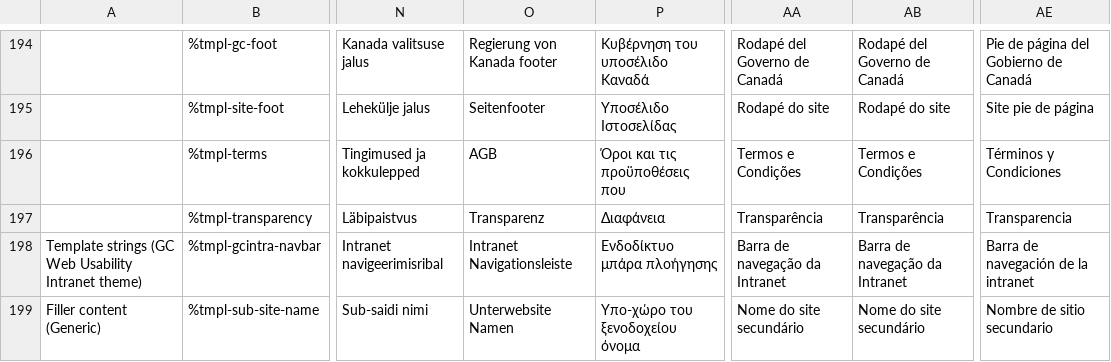
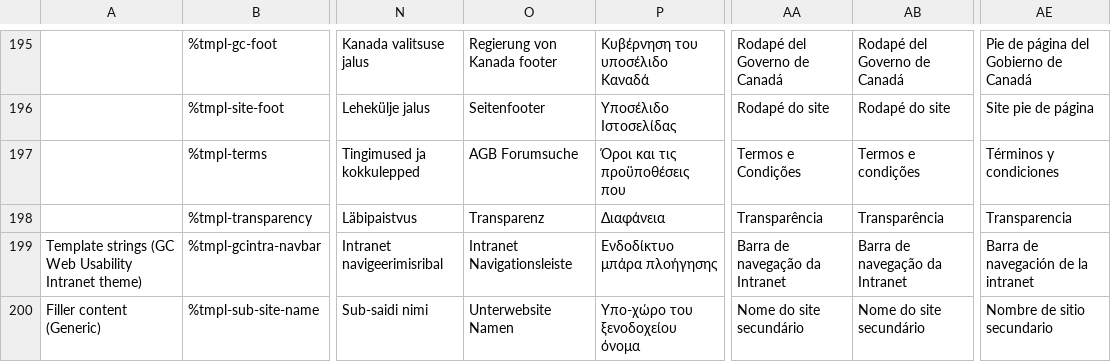
Before and after one commit to wet-boew/wet-boew, a CSV file: src/js/i18n/i18n.csv, drawn as a sheet; only a part is shown, gaps mark what is left out; addresses are those after the commit; the diff covers the shown part only; the diff names each change by its address in the sheet, - before the commit and + after, or states it on an @@ line.

Commit message:
Updated i18n strings.

```diff
--- a/src/js/i18n/i18n.csv
+++ b/src/js/i18n/i18n.csv
-O197: AGB
+O197: AGB Forumsuche
-AB197: Termos e Condições
+AB197: Termos e condições
-AE197: Términos y Condiciones
+AE197: Términos y condiciones
```
Also changed, not shown: 4 added rows and 3 edited cells elsewhere in this file.
